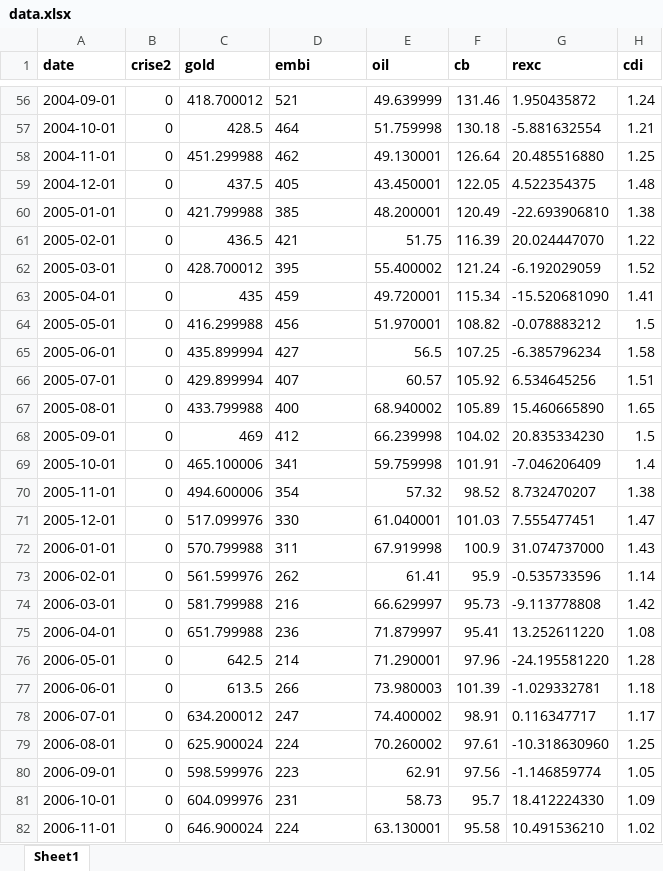
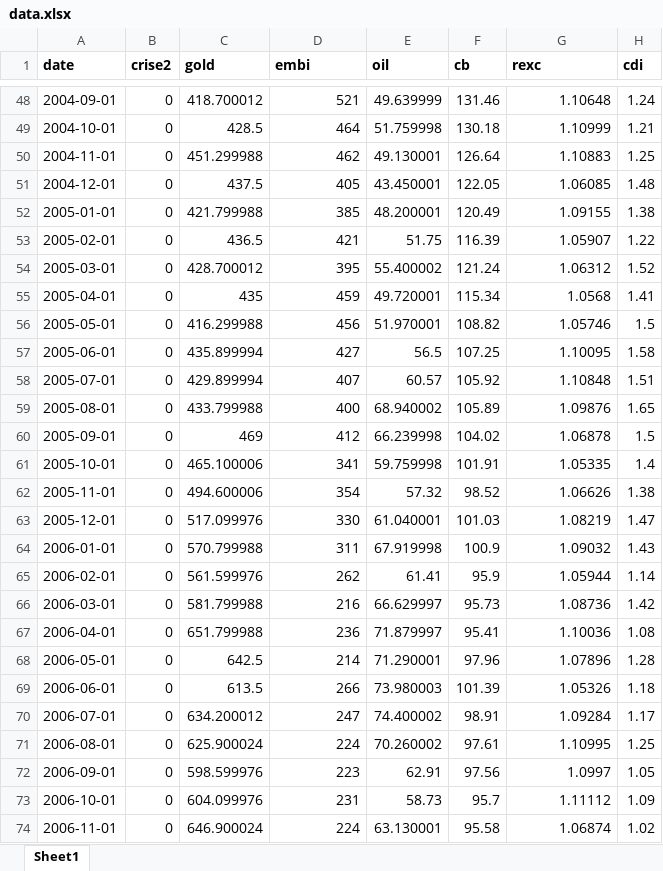
Before and after one commit to mj-ribeiro/College-works, an Excel workbook: eco_fin/data.xlsx, sheet Sheet1, drawn as a sheet; only a part is shown, gaps mark what is left out; values as stored, in another font and other column widths than the file's, no borders; addresses are those after the commit; the diff covers the shown part only; the diff names each change by its address in the sheet, - before the commit and + after, or states it on an @@ line.

```diff
--- a/eco_fin/data.xlsx (sheet Sheet1)
+++ b/eco_fin/data.xlsx (sheet Sheet1)
-D48:D74 alignment: left
+D48:D74 alignment: right
-G48 (rexc): 1.950435872
+G48 (rexc): 1.10648
-G49 (rexc): -5.881632554
+G49 (rexc): 1.10999
-G50 (rexc): 20.485516880
+G50 (rexc): 1.10883
-G51 (rexc): 4.522354375
+G51 (rexc): 1.06085
-G52 (rexc): -22.693906810
+G52 (rexc): 1.09155
-G53 (rexc): 20.024447070
+G53 (rexc): 1.05907
-G54 (rexc): -6.192029059
+G54 (rexc): 1.06312
-G55 (rexc): -15.520681090
+G55 (rexc): 1.0568
-G56 (rexc): -0.078883212
+G56 (rexc): 1.05746
-G57 (rexc): -6.385796234
+G57 (rexc): 1.10095
-G58 (rexc): 6.534645256
+G58 (rexc): 1.10848
-G59 (rexc): 15.460665890
+G59 (rexc): 1.09876
-G60 (rexc): 20.835334230
+G60 (rexc): 1.06878
-G61 (rexc): -7.046206409
+G61 (rexc): 1.05335
-G62 (rexc): 8.732470207
+G62 (rexc): 1.06626
-G63 (rexc): 7.555477451
+G63 (rexc): 1.08219
-G64 (rexc): 31.074737000
+G64 (rexc): 1.09032
-G65 (rexc): -0.535733596
+G65 (rexc): 1.05944
-G66 (rexc): -9.113778808
+G66 (rexc): 1.08736
-G67 (rexc): 13.252611220
+G67 (rexc): 1.10036
-G68 (rexc): -24.195581220
+G68 (rexc): 1.07896
-G69 (rexc): -1.029332781
+G69 (rexc): 1.05326
-G70 (rexc): 0.116347717
+G70 (rexc): 1.09284
-G71 (rexc): -10.318630960
+G71 (rexc): 1.10995
-G72 (rexc): -1.146859774
+G72 (rexc): 1.0997
-G73 (rexc): 18.412224330
+G73 (rexc): 1.11112
-G74 (rexc): 10.491536210
+G74 (rexc): 1.06874
```
Also changed, not shown: 8 added rows, 8 removed rows, 244 edited cells and cell formats elsewhere in this sheet, eco_fin/ret.xlsx, 56 other files.
